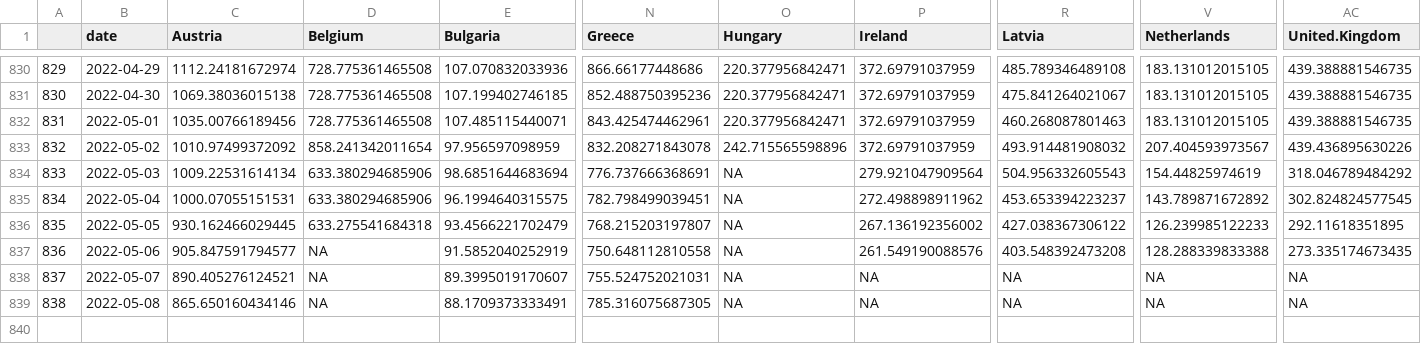
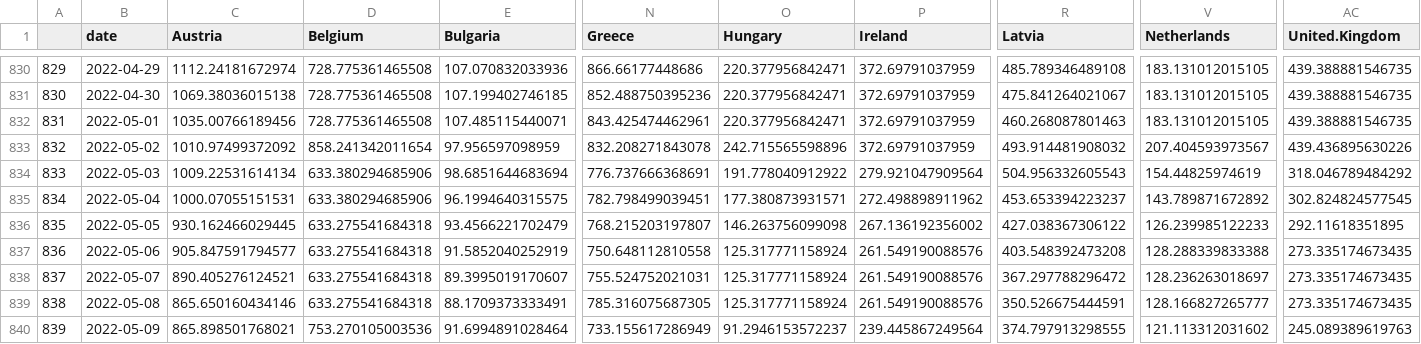
Before and after one commit to dfin-econ/dashboard, a CSV file: cases.csv, drawn as a sheet; only a part is shown, gaps mark what is left out; rows hold the shown columns only; the diff names each change by its address in the sheet, - before the commit and + after, or states it on an @@ line.

```diff
--- a/cases.csv
+++ b/cases.csv
-O834 (Hungary): NA
+O834 (Hungary): 191.778040912922
-O835 (Hungary): NA
+O835 (Hungary): 177.380873931571
-O836 (Hungary): NA
+O836 (Hungary): 146.263756099098
-D837:D839 (Belgium): NA
+D837:D839 (Belgium): 633.275541684318
-O837:O839 (Hungary): NA
+O837:O839 (Hungary): 125.317771158924
-P838:P839 (Ireland): NA
+P838:P839 (Ireland): 261.549190088576
-R838 (Latvia): NA
+R838 (Latvia): 367.297788296472
-V838 (Netherlands): NA
+V838 (Netherlands): 128.236263018697
-AC838:AC839 (United.Kingdom): NA
+AC838:AC839 (United.Kingdom): 273.335174673435
-R839 (Latvia): NA
+R839 (Latvia): 350.526675444591
-V839 (Netherlands): NA
+V839 (Netherlands): 128.166827265777
+row 840: 839 | 2022-05-09 | 865.898501768021 | 753.270105003536 | 91.6994891028464 | 733.155617286949 | 91.2946153572237 | 239.445867249564 | 374.797913298555 | 121.113312031602 | 245.089389619763
```
Also changed, not shown: cumulcases.csv, 1 other file.
